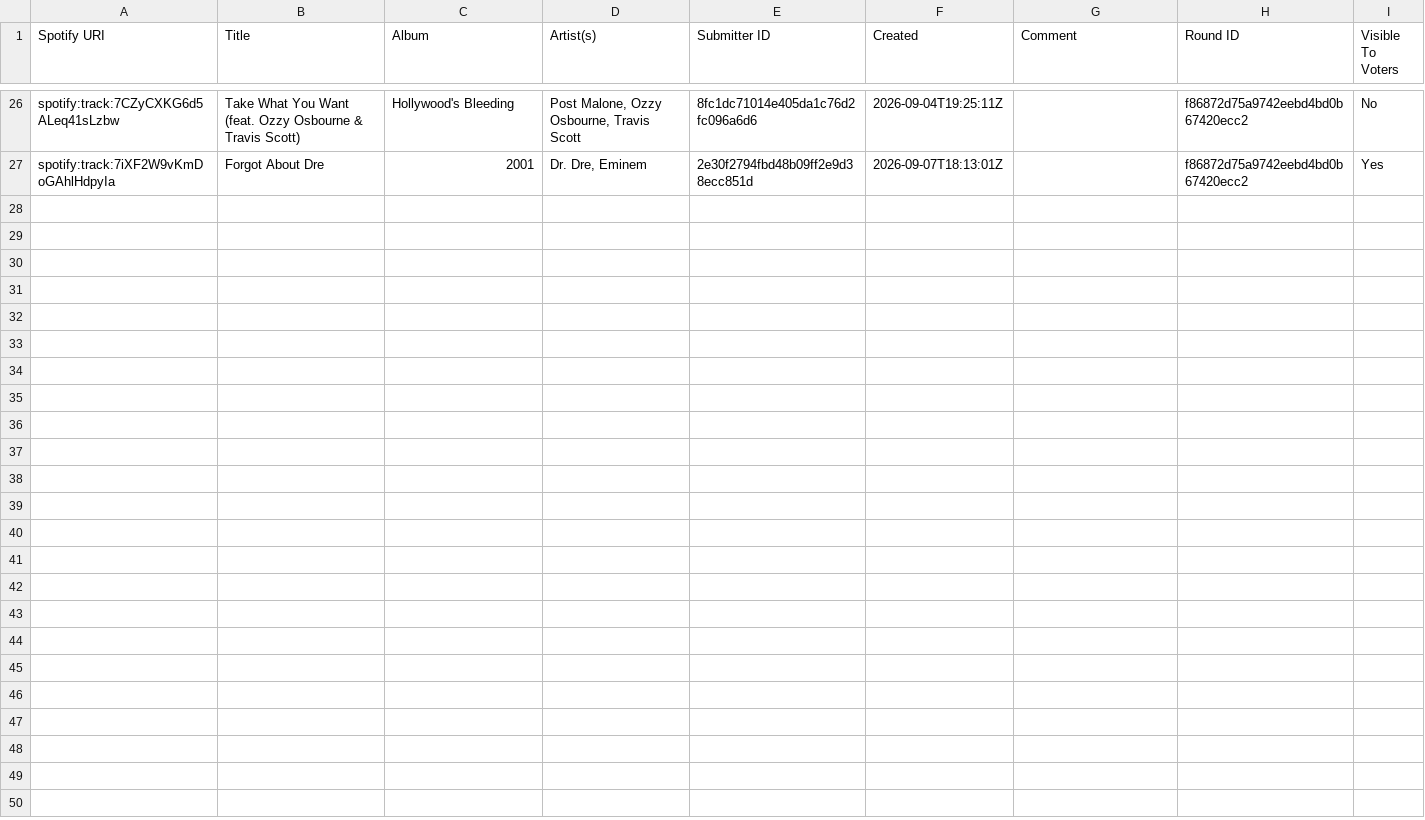
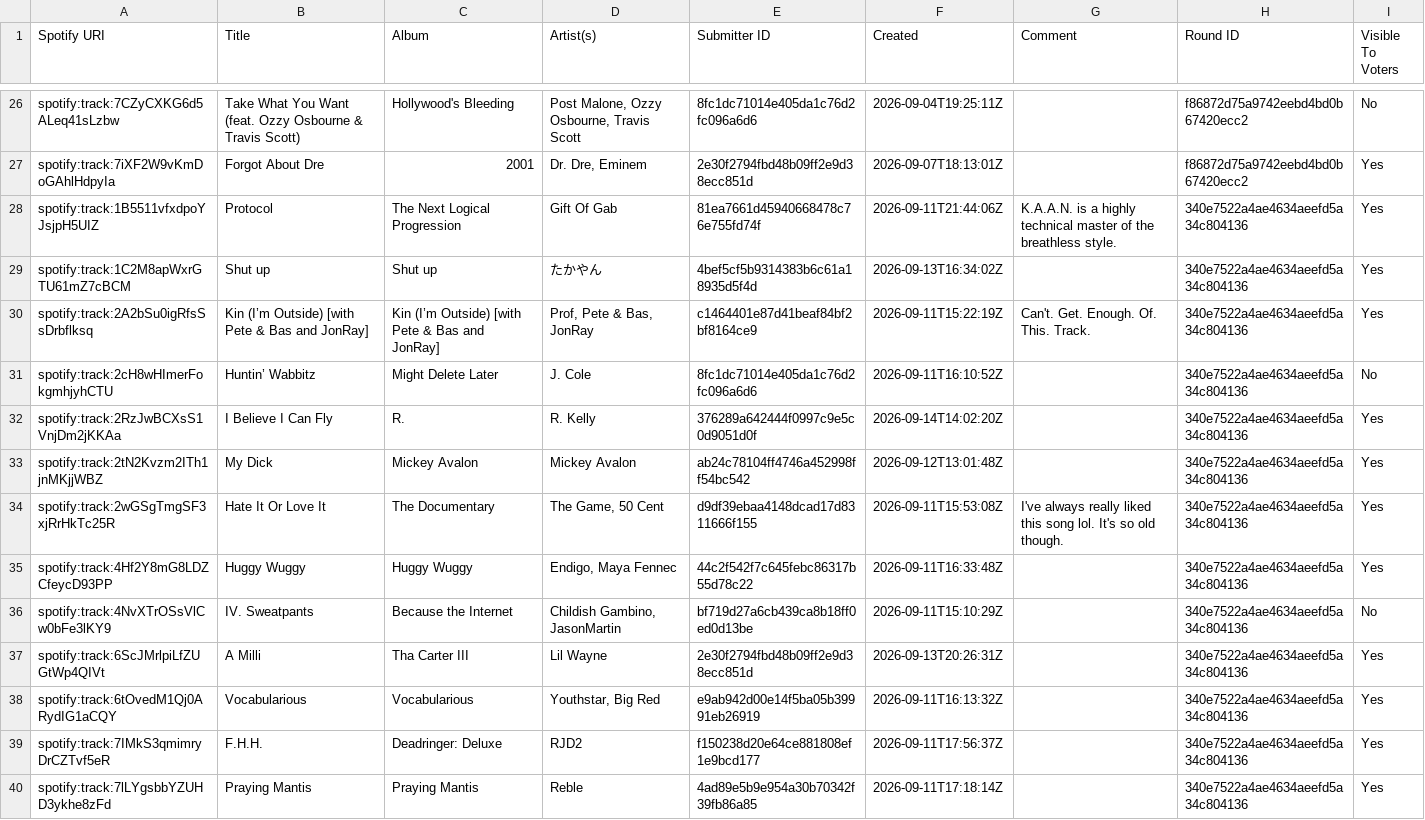
Before and after one commit to danielbsimpson/danielbsimpson.github.io, a CSV file: data/t5_leagues/t5_league6/submissions.csv, drawn as a sheet; only a part is shown, gaps mark what is left out.

Commit message:
Add new league rounds and vote data
Add the latest round data for `t5_league6` and `us_league2`, including new round definitions, submissions, and recorded votes. Also fixes the `Upgrade U` track title in the US league data to use the same featured artist spelling as the rest of the dataset.

```diff
--- a/data/t5_leagues/t5_league6/submissions.csv
+++ b/data/t5_leagues/t5_league6/submissions.csv
@@ -27 +27,14 @@ spotify:track:7CZyCXKG6d5ALeq41sLzbw,Take What You Want (feat. Ozzy Osbourne & T
 spotify:track:7iXF2W9vKmDoGAhlHdpyIa,Forgot About Dre,2001,"Dr. Dre, Eminem",2e30f2794fbd48b09ff2e9d38ecc851d,2026-09-07T18:13:01Z,,f86872d75a9742eebd4bd0b67420ecc2,Yes
+spotify:track:1B5511vfxdpoYJsjpH5UIZ,Protocol,The Next Logical Progression,Gift Of Gab,81ea7661d45940668478c76e755fd74f,2026-09-11T21:44:06Z,K.A.A.N. is a highly technical master of the breathless style. ,340e7522a4ae4634aeefd5a34c804136,Yes
+spotify:track:1C2M8apWxrGTU61mZ7cBCM,Shut up,Shut up,たかやん,4bef5cf5b9314383b6c61a18935d5f4d,2026-09-13T16:34:02Z,,340e7522a4ae4634aeefd5a34c804136,Yes
+spotify:track:2A2bSu0igRfsSsDrbflksq,Kin (I’m Outside) [with Pete & Bas and JonRay],Kin (I’m Outside) [with Pete & Bas and JonRay],"Prof, Pete & Bas, JonRay",c1464401e87d41beaf84bf2bf8164ce9,2026-09-11T15:22:19Z,Can't. Get. Enough. Of. This. Track. ,340e7522a4ae4634aeefd5a34c804136,Yes
+spotify:track:2cH8wHImerFokgmhjyhCTU,Huntin’ Wabbitz,Might Delete Later,J. Cole,8fc1dc71014e405da1c76d2fc096a6d6,2026-09-11T16:10:52Z,,340e7522a4ae4634aeefd5a34c804136,No
+spotify:track:2RzJwBCXsS1VnjDm2jKKAa,I Believe I Can Fly,R.,R. Kelly,376289a642444f0997c9e5c0d9051d0f,2026-09-14T14:02:20Z,,340e7522a4ae4634aeefd5a34c804136,Yes
+spotify:track:2tN2Kvzm2ITh1jnMKjjWBZ,My Dick,Mickey Avalon,Mickey Avalon,ab24c78104ff4746a452998ff54bc542,2026-09-12T13:01:48Z,,340e7522a4ae4634aeefd5a34c804136,Yes
+spotify:track:2wGSgTmgSF3xjRrHkTc25R,Hate It Or Love It,The Documentary,"The Game, 50 Cent",d9df39ebaa4148dcad17d8311666f155,2026-09-11T15:53:08Z,I've always really liked this song lol. It's so old though. ,340e7522a4ae4634aeefd5a34c804136,Yes
+spotify:track:4Hf2Y8mG8LDZCfeycD93PP,Huggy Wuggy,Huggy Wuggy,"Endigo, Maya Fennec",44c2f542f7c645febc86317b55d78c22,2026-09-11T16:33:48Z,,340e7522a4ae4634aeefd5a34c804136,Yes
+spotify:track:4NvXTrOSsVlCw0bFe3lKY9,IV. Sweatpants,Because the Internet,"Childish Gambino, JasonMartin",bf719d27a6cb439ca8b18ff0ed0d13be,2026-09-11T15:10:29Z,,340e7522a4ae4634aeefd5a34c804136,No
+spotify:track:6ScJMrlpiLfZUGtWp4QIVt,A Milli,Tha Carter III,Lil Wayne,2e30f2794fbd48b09ff2e9d38ecc851d,2026-09-13T20:26:31Z,,340e7522a4ae4634aeefd5a34c804136,Yes
+spotify:track:6tOvedM1Qj0ARydIG1aCQY,Vocabularious,Vocabularious,"Youthstar, Big Red",e9ab942d00e14f5ba05b39991eb26919,2026-09-11T16:13:32Z,,340e7522a4ae4634aeefd5a34c804136,Yes
+spotify:track:7IMkS3qmimryDrCZTvf5eR,F.H.H.,Deadringer: Deluxe,RJD2,f150238d20e64ce881808ef1e9bcd177,2026-09-11T17:56:37Z,,340e7522a4ae4634aeefd5a34c804136,Yes
+spotify:track:7lLYgsbbYZUHD3ykhe8zFd,Praying Mantis,Praying Mantis,Reble,4ad89e5b9e954a30b70342f39fb86a85,2026-09-11T17:18:14Z,,340e7522a4ae4634aeefd5a34c804136,Yes
```
Also changed, not shown: data/t5_leagues/t5_league6/rounds.csv, data/work_leagues/US_Leagues/us_league2/rounds.csv, 3 other files.
